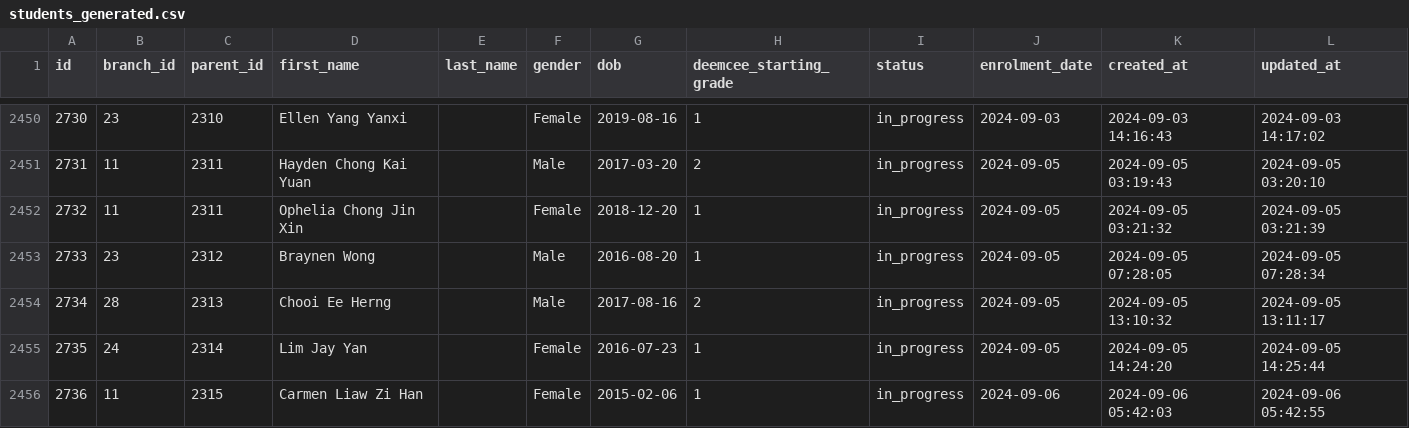
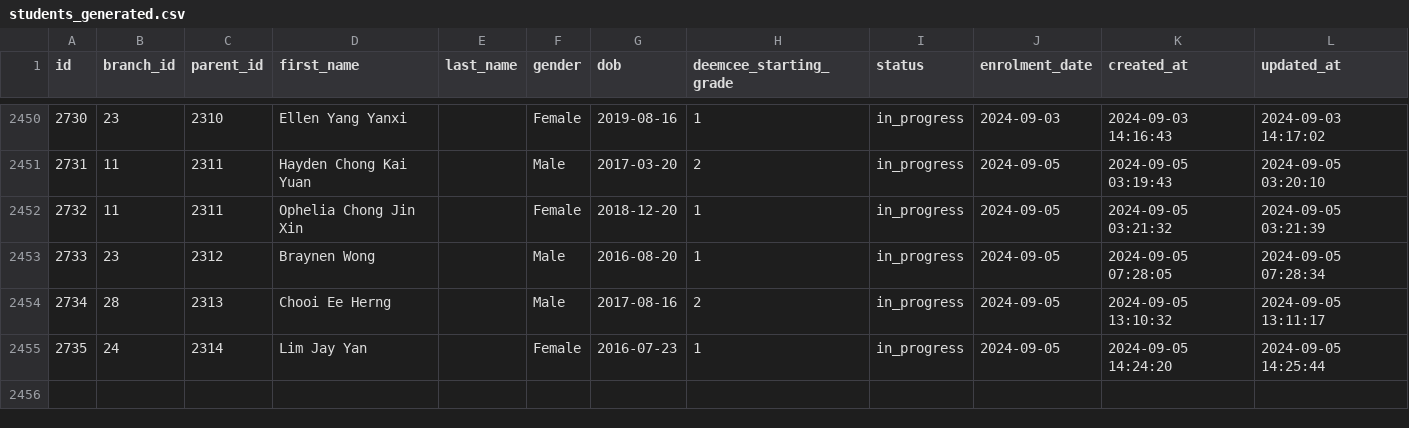
Before and after one commit to hircent/DRF-prepare, a CSV file: DRF/csv/students_generated.csv, drawn as a sheet; only a part is shown, gaps mark what is left out; the diff names each change by its address in the sheet, - before the commit and + after, or states it on an @@ line.

```diff
--- a/DRF/csv/students_generated.csv
+++ b/DRF/csv/students_generated.csv
-row 2456: 2736 | 11 | 2315 | Carmen Liaw Zi Han |  | Female | 2015-02-06 | 1 | in_progress | 2024-09-06 | 2024-09-06 05:42:03 | 2024-09-06 05:42:55
```
Also changed, not shown: DRF/csv/students.csv, 1 other file.
